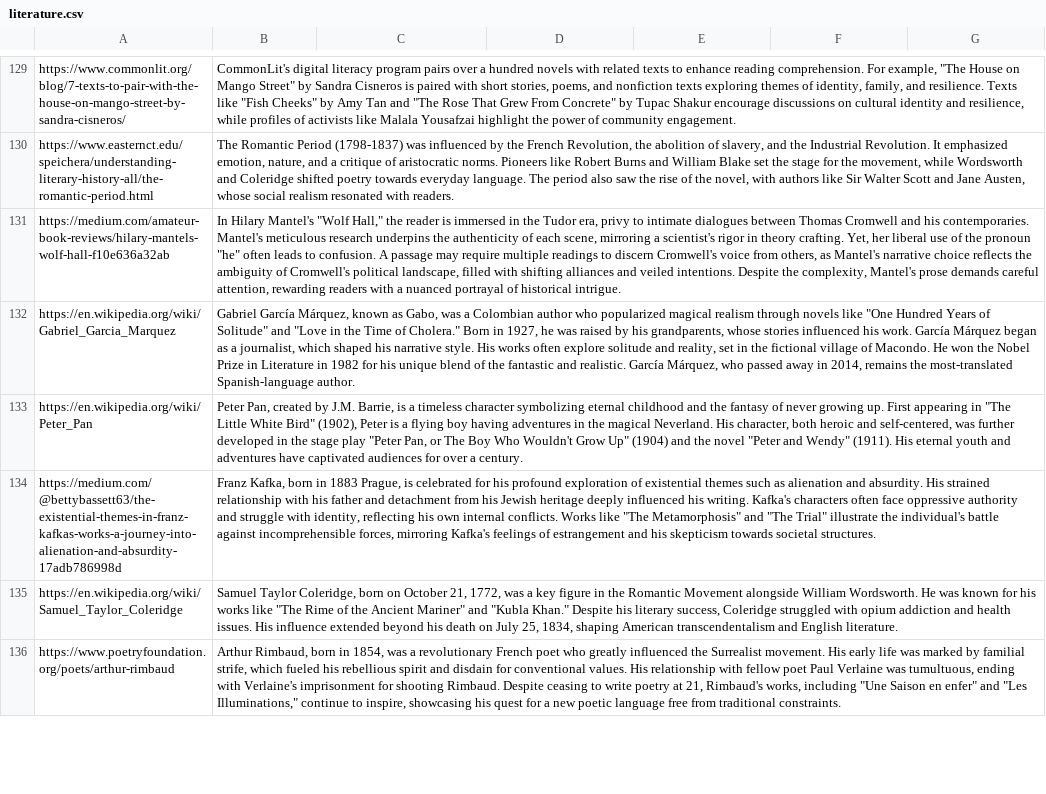
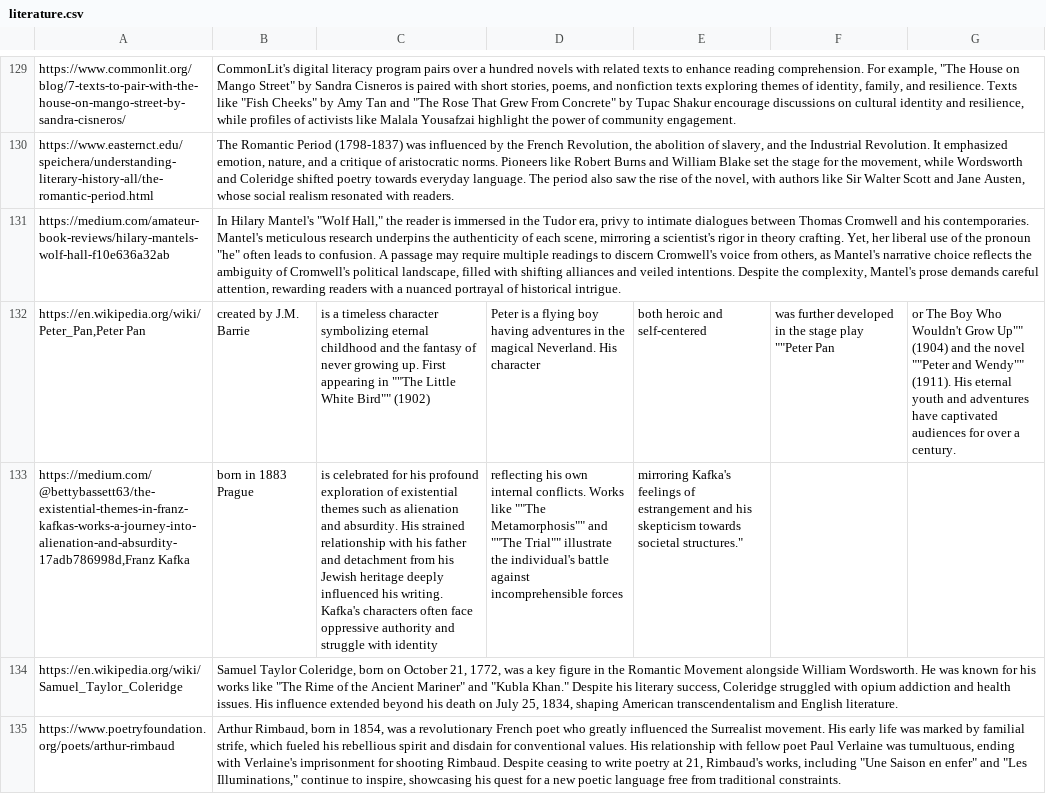
Before and after one commit to Gooroomee-alpha/sat_gpt_generator, a CSV file: data/literature.csv, drawn as a sheet; only a part is shown, gaps mark what is left out; removed rows and columns are numbered as before the commit, all else as after; the diff names each change by its address in the sheet, - before the commit and + after, or states it on an @@ line.

```diff
--- a/data/literature.csv
+++ b/data/literature.csv
-row 132: https://en.wikipedia.org/wiki/Gabriel_Garcia_Marquez | Gabriel García Márquez, known as Gabo, was a Colombian author who popularized magical realism through novels like "One Hundred Years of Solitude" and "Love in the Time of Cholera." Born in 1927, he was raised by his grandparents, whose stories influenced his work. García Márquez began as a journalist, which shaped his narrative style. His works often explore solitude and reality, set in the fictional village of Macondo. He won the Nobel Prize in Literature in 1982 for his unique blend of the fantastic and realistic. García Márquez, who passed away in 2014, remains the most-translated Spanish-language author.
-row 133: https://en.wikipedia.org/wiki/Peter_Pan | Peter Pan, created by J.M. Barrie, is a timeless character symbolizing eternal childhood and the fantasy of never growing up. First appearing in "The Little White Bird" (1902), Peter is a flying boy having adventures in the magical Neverland. His character, both heroic and self-centered, was further developed in the stage play "Peter Pan, or The Boy Who Wouldn't Grow Up" (1904) and the novel "Peter and Wendy" (1911). His eternal youth and adventures have captivated audiences for over a century.
-row 134: https://medium.com/@bettybassett63/the-existential-themes-in-franz-kafkas-works-a-journey-into-alienation-and-absurdity-17adb786998d | Franz Kafka, born in 1883 Prague, is celebrated for his profound exploration of existential themes such as alienation and absurdity. His strained relationship with his father and detachment from his Jewish heritage deeply influenced his writing. Kafka's characters often face oppressive authority and struggle with identity, reflecting his own internal conflicts. Works like "The Metamorphosis" and "The Trial" illustrate the individual's battle against incomprehensible forces, mirroring Kafka's feelings of estrangement and his skepticism towards societal structures.
+row 132: https://en.wikipedia.org/wiki/Peter_Pan,Peter Pan | created by J.M. Barrie | is a timeless character symbolizing eternal childhood and the fantasy of never growing up. First appearing in ""The Little White Bird"" (1902) | Peter is a flying boy having adventures in the magical Neverland. His character | both heroic and self-centered | was further developed in the stage play ""Peter Pan | or The Boy Who Wouldn't Grow Up"" (1904) and the novel ""Peter and Wendy"" (1911). His eternal youth and adventures have captivated audiences for over a century.
+row 133: https://medium.com/@bettybassett63/the-existential-themes-in-franz-kafkas-works-a-journey-into-alienation-and-absurdity-17adb786998d,Franz Kafka | born in 1883 Prague | is celebrated for his profound exploration of existential themes such as alienation and absurdity. His strained relationship with his father and detachment from his Jewish heritage deeply influenced his writing. Kafka's characters often face oppressive authority and struggle with identity | reflecting his own internal conflicts. Works like ""The Metamorphosis"" and ""The Trial"" illustrate the individual's battle against incomprehensible forces | mirroring Kafka's feelings of estrangement and his skepticism towards societal structures."
```
Also changed, not shown: data/science.csv, 6 other files.
